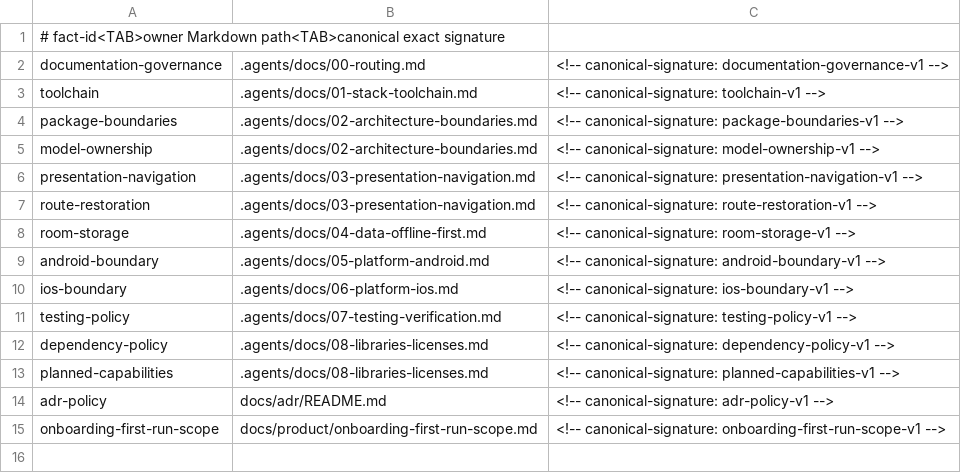
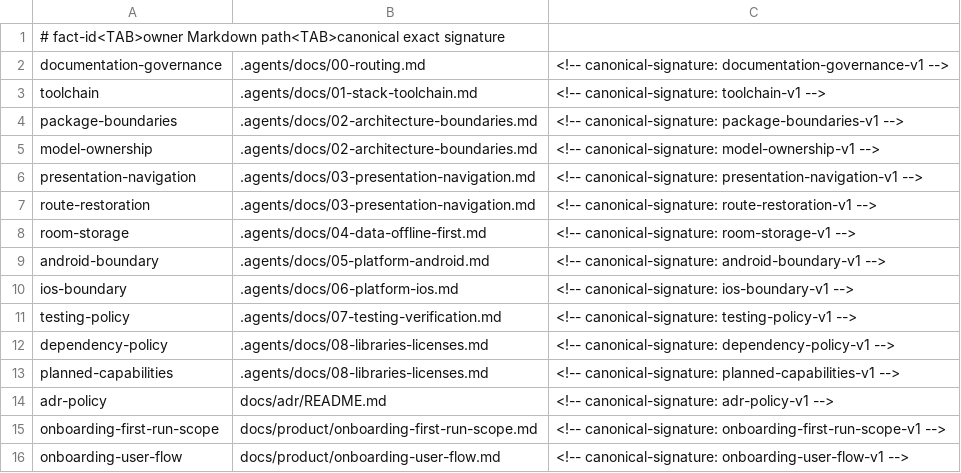
Before and after one commit to Antik21/habit-lab, a TSV file: docs/fact-owners.tsv, drawn as a sheet.

Commit message:
DEN-24: зафиксировать Onboarding User Flow (#18)
* docs: define DEN-24 onboarding user flow

* docs: clarify onboarding recovery branches

---------

Co-authored-by: Denis Rodionov <alax777kilden@yandex.ru>

```diff
--- a/docs/fact-owners.tsv
+++ b/docs/fact-owners.tsv
@@ -15 +15,2 @@ adr-policy	docs/adr/README.md	<!-- canonical-signature: adr-policy-v1 -->
 onboarding-first-run-scope	docs/product/onboarding-first-run-scope.md	<!-- canonical-signature: onboarding-first-run-scope-v1 -->
+onboarding-user-flow	docs/product/onboarding-user-flow.md	<!-- canonical-signature: onboarding-user-flow-v1 -->
```
Also changed, not shown: docs/document-budgets.tsv, 2 other files.
